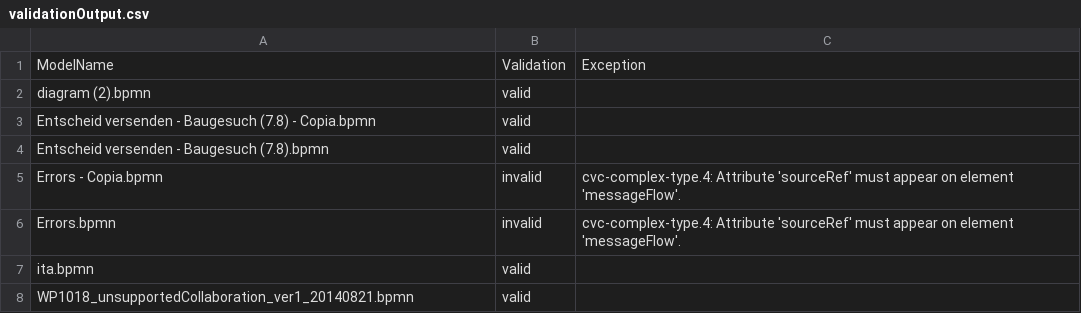
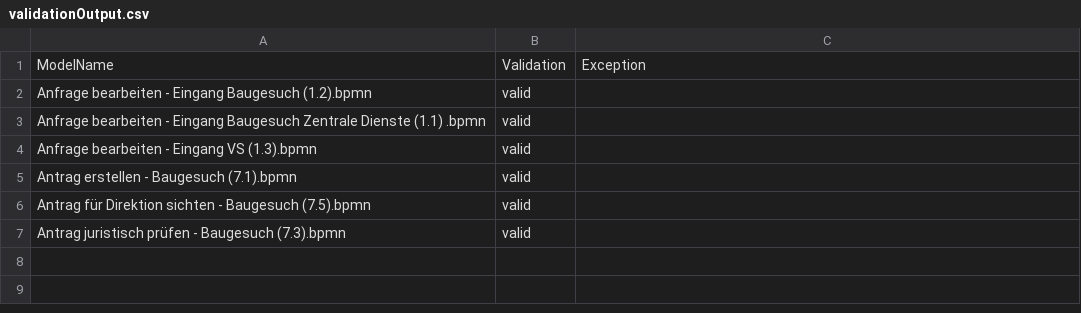
Before and after one commit to PROSLab/BPMN-Inspector, a CSV file: src/main/resources/validationOutput/validationOutput.csv, drawn as a sheet.

```diff
--- a/src/main/resources/validationOutput/validationOutput.csv
+++ b/src/main/resources/validationOutput/validationOutput.csv
@@ -1,8 +1,7 @@
 ModelName,Validation,Exception
-diagram (2).bpmn,valid,
-Entscheid versenden - Baugesuch (7.8) - Copia.bpmn,valid,
-Entscheid versenden - Baugesuch (7.8).bpmn,valid,
-Errors - Copia.bpmn,invalid,cvc-complex-type.4: Attribute 'sourceRef' must appear on element 'messageFlow'.
-Errors.bpmn,invalid,cvc-complex-type.4: Attribute 'sourceRef' must appear on element 'messageFlow'.
-ita.bpmn,valid,
-WP1018_unsupportedCollaboration_ver1_20140821.bpmn,valid,
+Anfrage bearbeiten - Eingang Baugesuch (1.2).bpmn,valid,
+Anfrage bearbeiten - Eingang Baugesuch Zentrale Dienste (1.1) .bpmn,valid,
+Anfrage bearbeiten - Eingang VS (1.3).bpmn,valid,
+Antrag erstellen - Baugesuch (7.1).bpmn,valid,
+Antrag für Direktion sichten - Baugesuch (7.5).bpmn,valid,
+Antrag juristisch prüfen - Baugesuch (7.3).bpmn,valid,
```
Also changed, not shown: src/main/resources/bpmnCounterOutput/bpmn_elements.csv, src/main/resources/bpmnGuidelinesOutput/bpmn_guidelines.csv, 9 other files.
